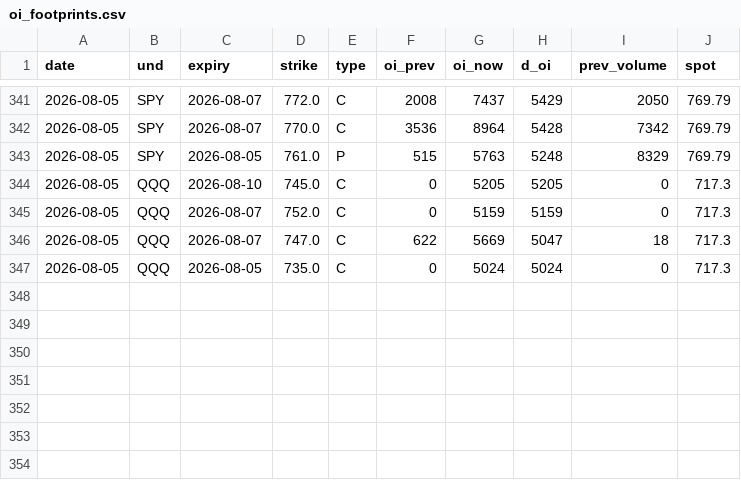
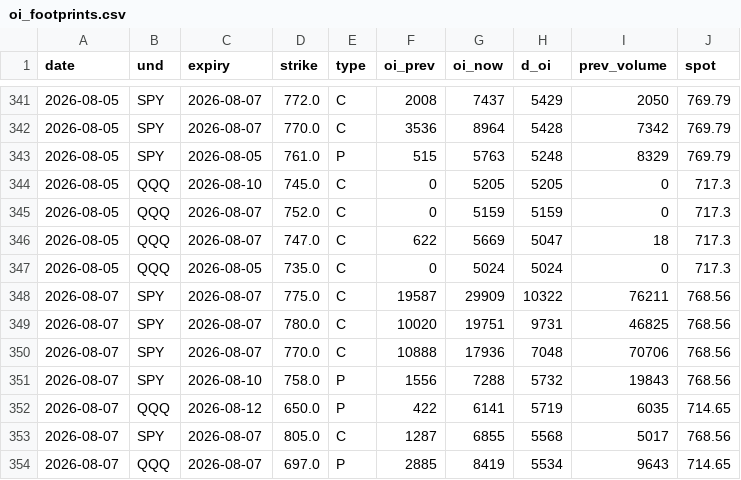
Before and after one commit to Krysson/CapitalMarketsMacro, a CSV file: history/oi_footprints.csv, drawn as a sheet; only a part is shown, gaps mark what is left out.

Commit message:
app accrual: footprints 2026-08-07

```diff
--- a/history/oi_footprints.csv
+++ b/history/oi_footprints.csv
@@ -347 +347,8 @@ date,und,expiry,strike,type,oi_prev,oi_now,d_oi,prev_volume,spot
 2026-08-05,QQQ,2026-08-05,735.0,C,0,5024,5024,0,717.3
+2026-08-07,SPY,2026-08-07,775.0,C,19587,29909,10322,76211,768.56
+2026-08-07,SPY,2026-08-07,780.0,C,10020,19751,9731,46825,768.56
+2026-08-07,SPY,2026-08-07,770.0,C,10888,17936,7048,70706,768.56
+2026-08-07,SPY,2026-08-10,758.0,P,1556,7288,5732,19843,768.56
+2026-08-07,QQQ,2026-08-12,650.0,P,422,6141,5719,6035,714.65
+2026-08-07,SPY,2026-08-07,805.0,C,1287,6855,5568,5017,768.56
+2026-08-07,QQQ,2026-08-07,697.0,P,2885,8419,5534,9643,714.65
```
